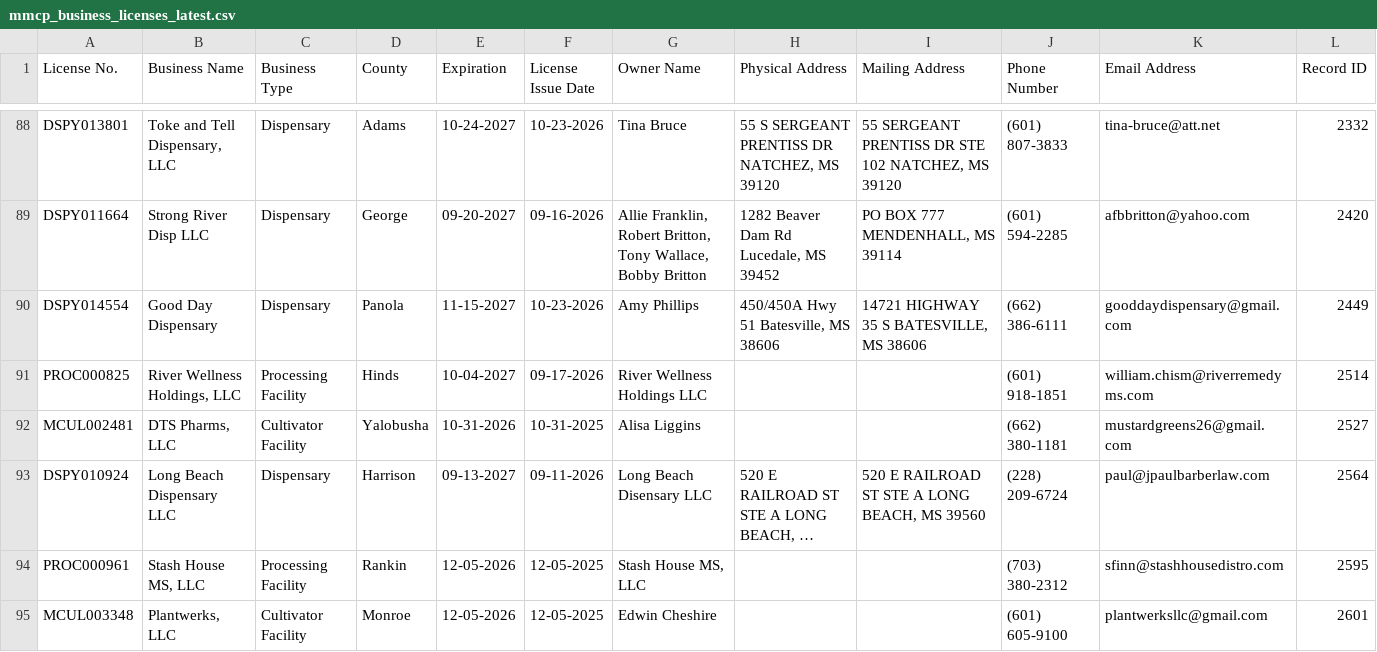
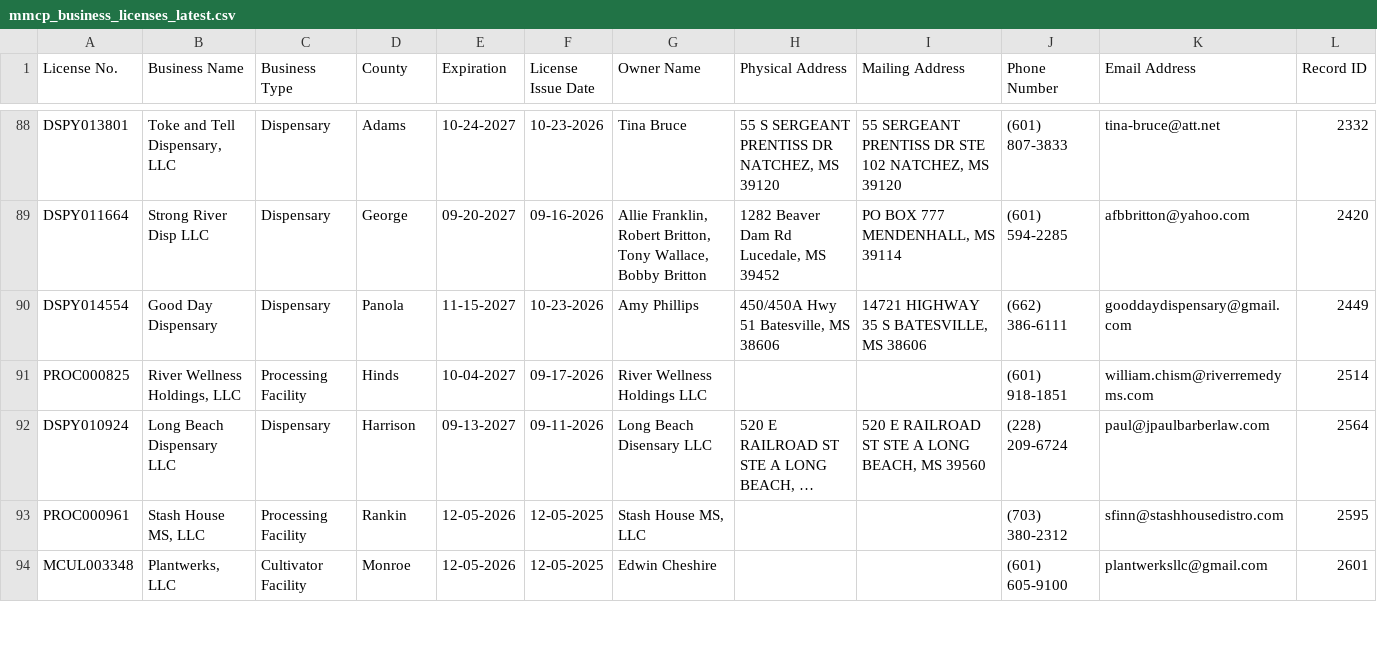
Before and after one commit to Booman008/3ma-legislative-map, a CSV file: CSV Imports/mmcp_business_licenses_latest.csv, drawn as a sheet; only a part is shown, gaps mark what is left out; long unchanged cells end in …; the diff names each change by its address in the sheet, - before the commit and + after, or states it on an @@ line.

```diff
--- a/CSV Imports/mmcp_business_licenses_latest.csv
+++ b/CSV Imports/mmcp_business_licenses_latest.csv
-row 92: MCUL002481 | DTS Pharms, LLC | Cultivator Facility | Yalobusha | 10-31-2026 | 10-31-2025 | Alisa Liggins |  |  | (662) 380-1181 | mustardgreens26@gmail.com | 2527
```
Also changed, not shown: 4 other files.
